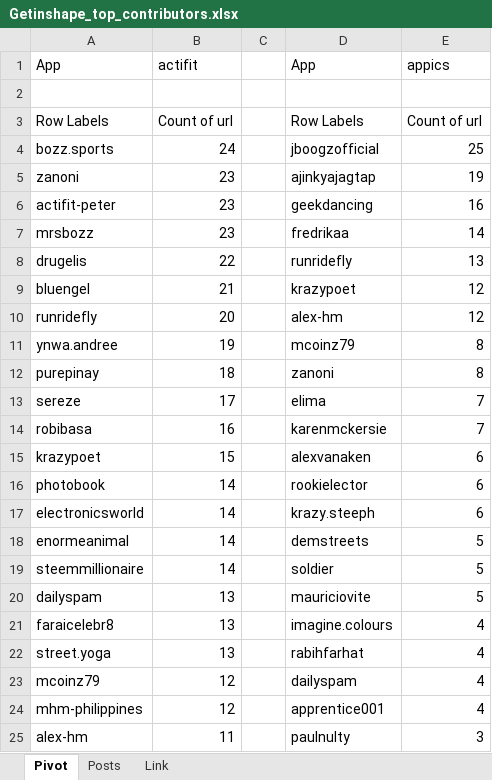
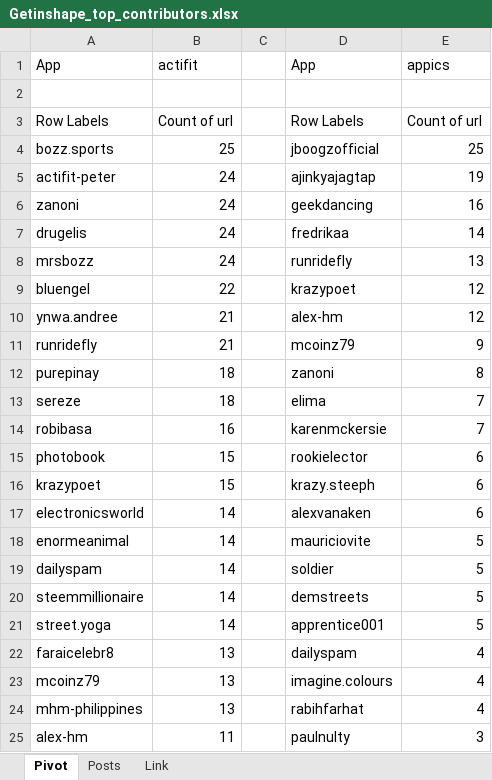
Before and after one commit to stats-generator/Actifit, an Excel workbook: Getinshape_top_contributors.xlsx, sheet Pivot, drawn as a sheet; only a part is shown; values as stored, in another font and other column widths than the file's, no borders; removed rows and columns are numbered as before the commit, all else as after; the diff covers the shown part only; the diff names each change by its address in the sheet, - before the commit and + after, or states it on an @@ line.

Commit message:
Add files via upload

```diff
--- a/Getinshape_top_contributors.xlsx (sheet Pivot)
+++ b/Getinshape_top_contributors.xlsx (sheet Pivot)
-B4: 24
+B4: 25
-row 5: zanoni | 23 |  | ajinkyajagtap | 19
-B5: 23
+B5: 24
-D5: geekdancing
+D5: ajinkyajagtap
-E5: 16
+E5: 19
-row 7: mrsbozz | 23 |  | fredrikaa | 14
+row 6: zanoni | 24 |  | geekdancing | 16
-B7: 22
+B7: 24
-D7: runridefly
+D7: fredrikaa
-E7: 13
+E7: 14
+row 8: mrsbozz | 24 |  | runridefly | 13
-B9: 21
+B9: 22
-row 10: runridefly | 20 |  | alex-hm | 12
-B10: 19
+B10: 21
-D10: mcoinz79
+D10: alex-hm
-E10: 8
+E10: 12
+row 11: runridefly | 21 |  | mcoinz79 | 9
-B13: 17
+B13: 18
+row 15: photobook | 15 |  | rookielector | 6
-D16: alexvanaken
+D16: krazy.steeph
-row 16: photobook | 14 |  | rookielector | 6
-D17: krazy.steeph
+D17: alexvanaken
-D18: demstreets
+D18: mauriciovite
+row 19: dailyspam | 14 |  | soldier | 5
-D20: soldier
+D20: demstreets
-row 20: dailyspam | 13 |  | mauriciovite | 5
+row 21: street.yoga | 14 |  | apprentice001 | 5
-D22: imagine.colours
+D22: dailyspam
-row 22: street.yoga | 13 |  | rabihfarhat | 4
-B23:B24: 12
+B23:B24: 13
-D23: dailyspam
+D23: imagine.colours
-D24: apprentice001
+D24: rabihfarhat
```
Also changed, not shown: 19 added rows, 19 removed rows and 32 edited cells elsewhere in this sheet, sheet Posts.
